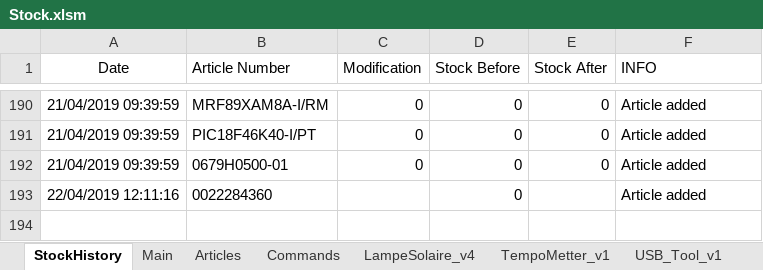
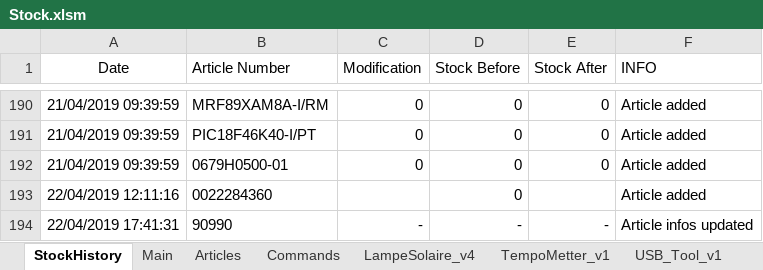
Before and after one commit to esseivan/Stock, an Excel workbook: work/Stock.xlsm, sheet StockHistory, drawn as a sheet; only a part is shown, gaps mark what is left out; values as stored, in another font and other column widths than the file's, no borders; conditional formats and table styles not drawn; the diff names each change by its address in the sheet, - before the commit and + after, or states it on an @@ line.

```diff
--- a/work/Stock.xlsm (sheet StockHistory)
+++ b/work/Stock.xlsm (sheet StockHistory)
+row 194: 22/04/2019 17:41:31 | 90990 | - | - | - | Article infos updated
```
Also changed, not shown: sheet USB_Tool_v1, sheet LampeSolaire_v4, sheet Main, sheet Articles, formulas that keep their value, charts or pictures, Stock.xlsm, src.xlsm, 2 other files.
